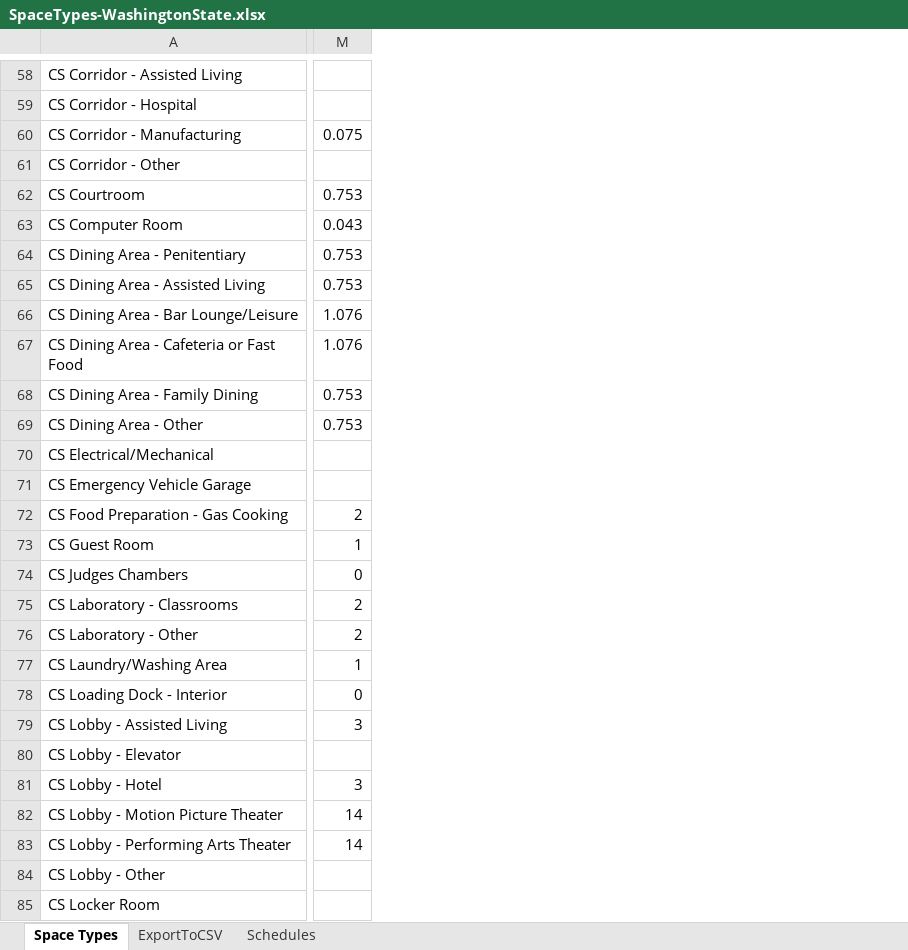
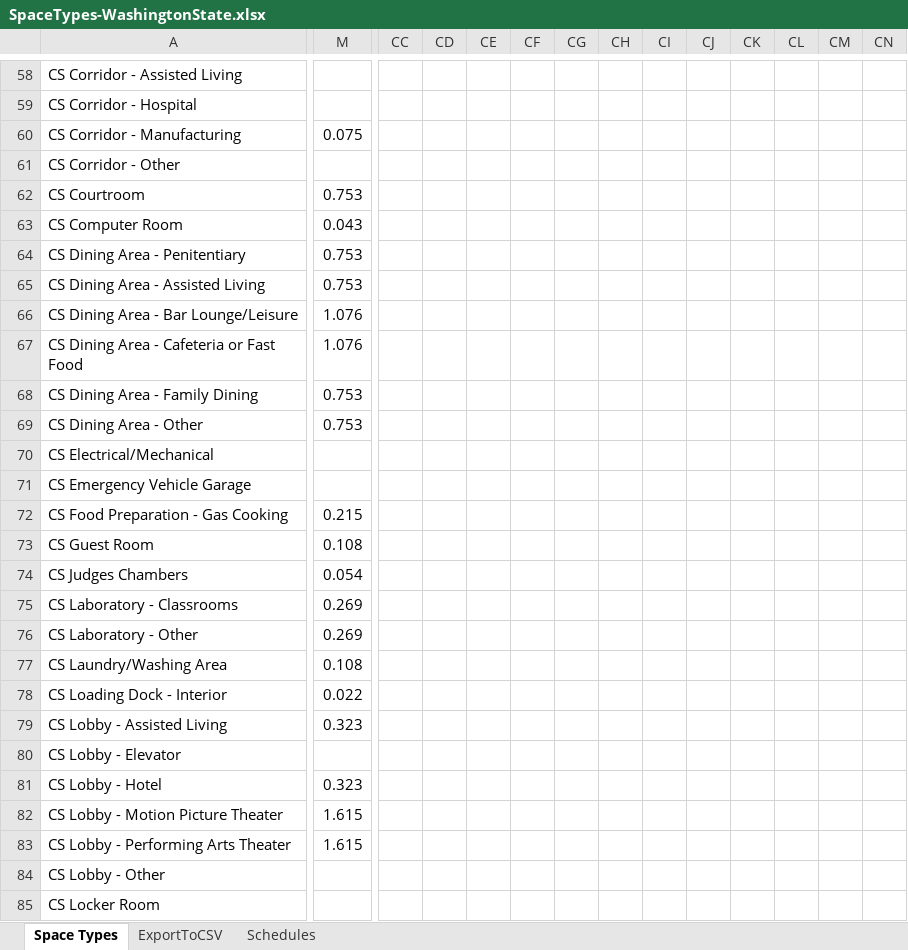
Before and after one commit to Ski90Moo/OpenStudio_Measures_HEPLLC, an Excel workbook: lib/measures/create_custom_space_types_from_csv/SpaceTypes-WashingtonState.xlsx, sheet Space Types, drawn as a sheet; only a part is shown, gaps mark what is left out; values as stored, in another font and other column widths than the file's, no borders; the diff covers the shown part only; the diff names each change by its address in the sheet, - before the commit and + after, or states it on an @@ line.

```diff
--- a/lib/measures/create_custom_space_types_from_csv/SpaceTypes-WashingtonState.xlsx (sheet Space Types)
+++ b/lib/measures/create_custom_space_types_from_csv/SpaceTypes-WashingtonState.xlsx (sheet Space Types)
+column CC, empty
+column CD, empty
+column CE, empty
+column CF, empty
+column CG, empty
+column CH, empty
+column CI, empty
+column CJ, empty
+column CK, empty
+column CL, empty
+column CM, empty
+column CN, empty
-M72: 2
+M72: 0.215
-M73: 1
+M73: 0.108
-M74: 0
+M74: 0.054
-M75:M76: 2
+M75:M76: 0.269
-M77: 1
+M77: 0.108
-M78: 0
+M78: 0.022
-M79: 3
+M79: 0.323
-M81: 3
+M81: 0.323
-M82:M83: 14
+M82:M83: 1.615
```
Also changed, not shown: 5 added columns, 44 edited cells and cell formats elsewhere in this sheet, sheet Schedules, sheet ExportToCSV, 7 other files.
